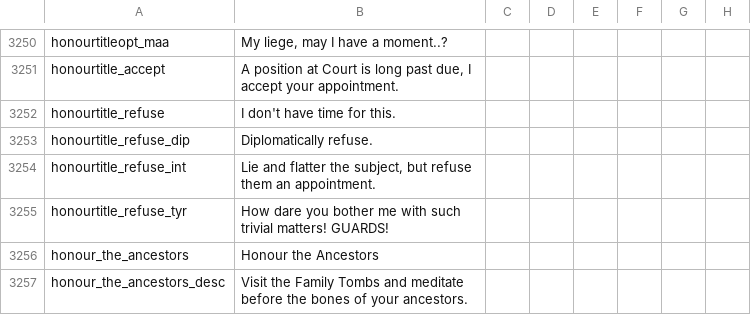
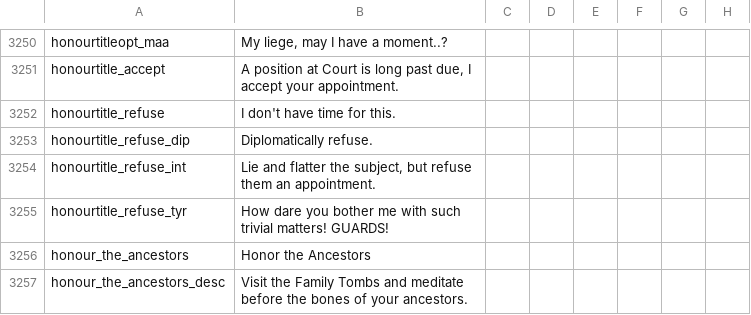
Before and after one commit to Cyrano7/elder-kings-ck2, a CSV file: localisation/000_Text_1.csv, drawn as a sheet; only a part is shown, gaps mark what is left out; the diff covers the shown part only; the diff names each change by its address in the sheet, - before the commit and + after, or states it on an @@ line.

Commit message:
Honour->Honor

```diff
--- a/localisation/000_Text_1.csv
+++ b/localisation/000_Text_1.csv
-B3256: Honour the Ancestors
+B3256: Honor the Ancestors
```
Also changed, not shown: 39 edited cells elsewhere in this file, localisation/000_Religion.csv, localisation/000_artifacts.csv, 17 other files.
